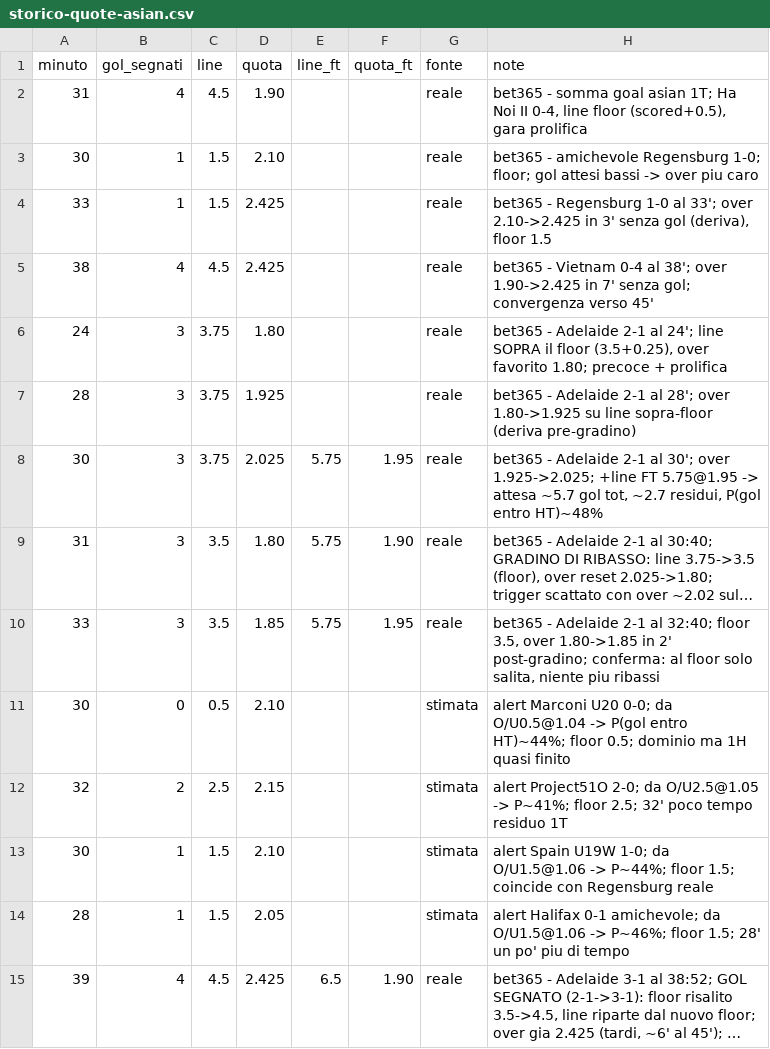
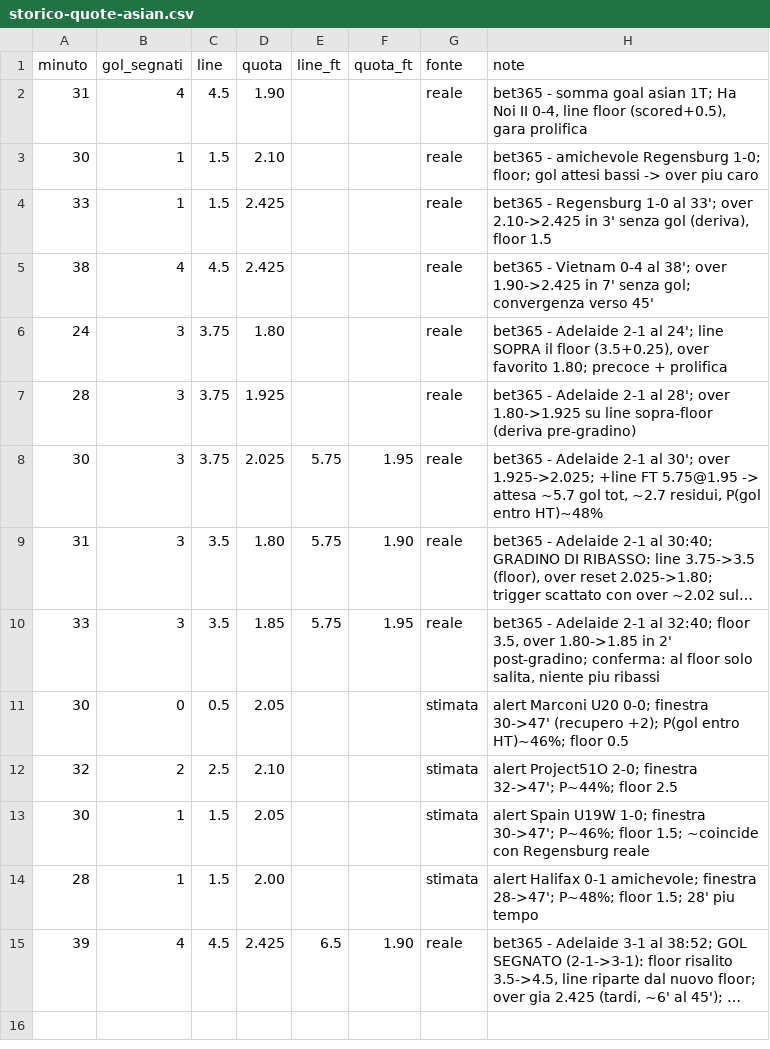
Before and after one commit to ST80Dev/BettingDiary, a CSV file: data/storico-quote-asian.csv, drawn as a sheet; long unchanged cells end in …; the diff names each change by its address in the sheet, - before the commit and + after, or states it on an @@ line.

```diff
--- a/data/storico-quote-asian.csv
+++ b/data/storico-quote-asian.csv
-D11 (quota): 2.10
+D11 (quota): 2.05
-H11 (note): …U20 0-0; da O/U0.5@1.04 -> P(gol entro HT)~44%; floor 0.5; dominio ma 1H quasi finito
+H11 (note): …U20 0-0; finestra 30->47' (recupero +2); P(gol entro HT)~46%; floor 0.5
-D12 (quota): 2.15
+D12 (quota): 2.10
-H12 (note): …Project51O 2-0; da O/U2.5@1.05 -> P~41%; floor 2.5; 32' poco tempo residuo 1T
+H12 (note): …Project51O 2-0; finestra 32->47'; P~44%; floor 2.5
-D13 (quota): 2.10
+D13 (quota): 2.05
-H13 (note): …U19W 1-0; da O/U1.5@1.06 -> P~44%; floor 1.5; coincide con Regensburg…
+H13 (note): …U19W 1-0; finestra 30->47'; P~46%; floor 1.5; ~coincide con Regensburg…
-D14 (quota): 2.05
+D14 (quota): 2.00
-H14 (note): …0-1 amichevole; da O/U1.5@1.06 -> P~46%; floor 1.5; 28' un po' piu di tempo
+H14 (note): …0-1 amichevole; finestra 28->47'; P~48%; floor 1.5; 28' piu tempo
```
Also changed, not shown: 1 other file.
